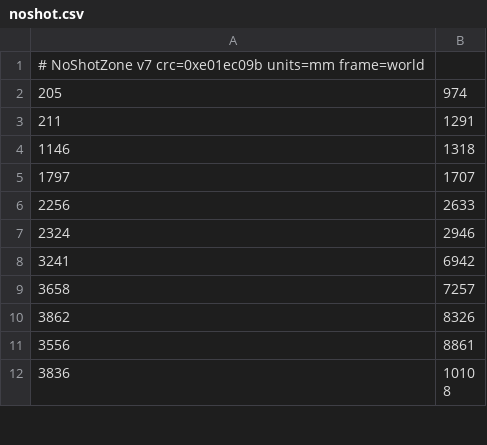
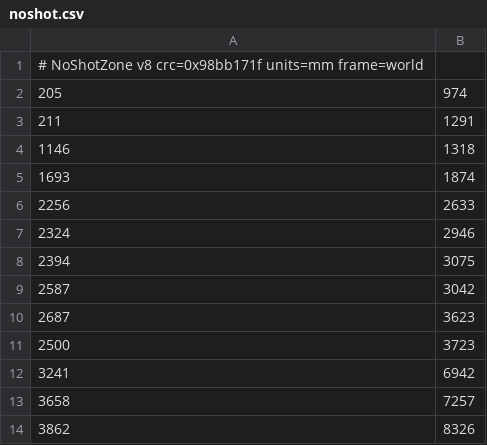
Before and after one commit to smily77/CatFind, a CSV file: Controller/Manager6_3_0/data/noshot.csv, drawn as a sheet; only a part is shown; the shorter side is filled out with more unchanged rows.

Commit message:
Karte noshot: v8 vom Manager uebernommen (VPS-Editor)

```diff
--- a/Controller/Manager6_3_0/data/noshot.csv
+++ b/Controller/Manager6_3_0/data/noshot.csv
@@ -1,2 +1,2 @@
-# NoShotZone v7  crc=0xe01ec09b  units=mm  frame=world
+# NoShotZone v8  crc=0x98bb171f  units=mm  frame=world
 205,974
@@ -4,5 +4,9 @@
 1146,1318
-1797,1707
+1693,1874
 2256,2633
 2324,2946
+2394,3075
+2587,3042
+2687,3623
+2500,3723
 3241,6942
```
